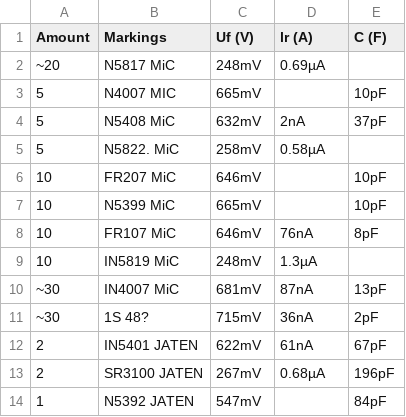
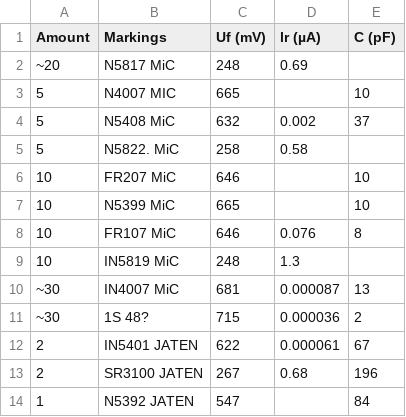
Before and after one commit to Bluscream/inventory, a CSV file: electronics/components/diodes.csv, drawn as a sheet.

Commit message:
hopefully converted

```diff
--- a/electronics/components/diodes.csv
+++ b/electronics/components/diodes.csv
@@ -1,14 +1,14 @@
-Amount,Markings,Uf (V),lr (A),C (F)
-~20,N5817 MiC,248mV,0.69µA,
-5,N4007 MIC,665mV,,10pF
-5,N5408 MiC,632mV,2nA,37pF
-5,N5822. MiC,258mV,0.58µA,
-10,FR207 MiC,646mV,,10pF
-10,N5399 MiC,665mV,,10pF
-10,FR107 MiC,646mV,76nA,8pF
-10,IN5819 MiC,248mV,1.3µA,
-~30,IN4007 MiC,681mV,87nA,13pF
-~30,1S 48?,715mV,36nA,2pF
-2,IN5401 JATEN,622mV,61nA,67pF
-2,SR3100 JATEN,267mV,0.68µA,196pF
-1,N5392 JATEN,547mV,,84pF
+Amount,Markings,Uf (mV),lr (µA),C (pF)
+~20,N5817 MiC,248,0.69,
+5,N4007 MIC,665,,10
+5,N5408 MiC,632,0.002,37
+5,N5822. MiC,258,0.58,
+10,FR207 MiC,646,,10
+10,N5399 MiC,665,,10
+10,FR107 MiC,646,0.076,8
+10,IN5819 MiC,248,1.3,
+~30,IN4007 MiC,681,0.000087,13
+~30,1S 48?,715,0.000036,2
+2,IN5401 JATEN,622,0.000061,67
+2,SR3100 JATEN,267,0.68,196
+1,N5392 JATEN,547,,84
```
